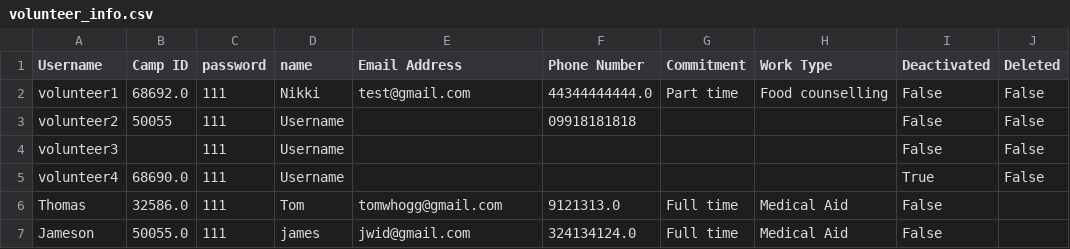
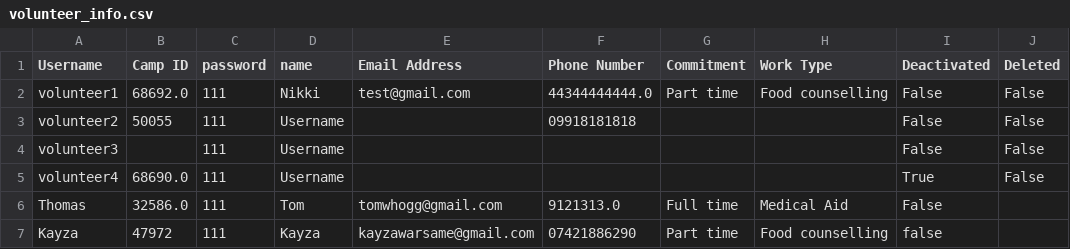
Before and after one commit to sebcarroll/Intro_Prog_UCL_G3, a CSV file: volunteer_info.csv, drawn as a sheet; removed rows and columns are numbered as before the commit, all else as after; the diff names each change by its address in the sheet, - before the commit and + after, or states it on an @@ line.

Commit message:
Fixed phone number display issue

```diff
--- a/volunteer_info.csv
+++ b/volunteer_info.csv
-row 7: Jameson | 50055.0 | 111 | james | jwid@gmail.com | 324134124.0 | Full time | Medical Aid | False
+row 7: Kayza | 47972 | 111 | Kayza | kayzawarsame@gmail.com | 07421886290 | Part time | Food counselling | false
```
Also changed, not shown: 1 other file.
